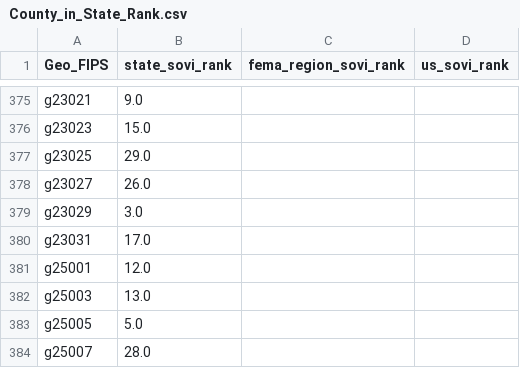
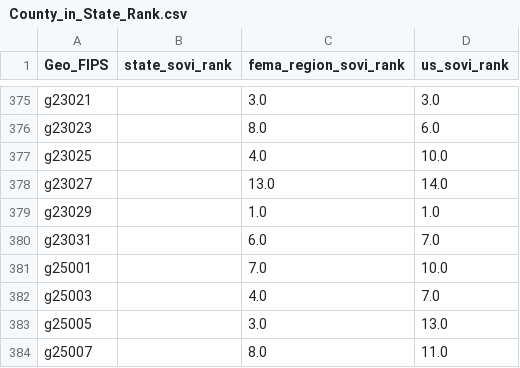
Before and after one commit to geoss/sovi-validity, a CSV file: data/output/County_in_State_Rank.csv, drawn as a sheet; only a part is shown, gaps mark what is left out; the diff covers the shown part only; the diff names each change by its address in the sheet, - before the commit and + after, or states it on an @@ line.

```diff
--- a/data/output/County_in_State_Rank.csv
+++ b/data/output/County_in_State_Rank.csv
-B375 (state_sovi_rank): 9.0
+B375 (state_sovi_rank): (empty)
-C375 (fema_region_sovi_rank): (empty)
+C375 (fema_region_sovi_rank): 3.0
-D375 (us_sovi_rank): (empty)
+D375 (us_sovi_rank): 3.0
-B376 (state_sovi_rank): 15.0
+B376 (state_sovi_rank): (empty)
-C376 (fema_region_sovi_rank): (empty)
+C376 (fema_region_sovi_rank): 8.0
-D376 (us_sovi_rank): (empty)
+D376 (us_sovi_rank): 6.0
-B377 (state_sovi_rank): 29.0
+B377 (state_sovi_rank): (empty)
-C377 (fema_region_sovi_rank): (empty)
+C377 (fema_region_sovi_rank): 4.0
-D377 (us_sovi_rank): (empty)
+D377 (us_sovi_rank): 10.0
-B378 (state_sovi_rank): 26.0
+B378 (state_sovi_rank): (empty)
-C378 (fema_region_sovi_rank): (empty)
+C378 (fema_region_sovi_rank): 13.0
-D378 (us_sovi_rank): (empty)
+D378 (us_sovi_rank): 14.0
-B379 (state_sovi_rank): 3.0
+B379 (state_sovi_rank): (empty)
-C379 (fema_region_sovi_rank): (empty)
+C379 (fema_region_sovi_rank): 1.0
-D379 (us_sovi_rank): (empty)
+D379 (us_sovi_rank): 1.0
-B380 (state_sovi_rank): 17.0
+B380 (state_sovi_rank): (empty)
-C380 (fema_region_sovi_rank): (empty)
+C380 (fema_region_sovi_rank): 6.0
-D380 (us_sovi_rank): (empty)
+D380 (us_sovi_rank): 7.0
-B381 (state_sovi_rank): 12.0
+B381 (state_sovi_rank): (empty)
-C381 (fema_region_sovi_rank): (empty)
+C381 (fema_region_sovi_rank): 7.0
-D381 (us_sovi_rank): (empty)
+D381 (us_sovi_rank): 10.0
-B382 (state_sovi_rank): 13.0
+B382 (state_sovi_rank): (empty)
-C382 (fema_region_sovi_rank): (empty)
+C382 (fema_region_sovi_rank): 4.0
-D382 (us_sovi_rank): (empty)
+D382 (us_sovi_rank): 7.0
-B383 (state_sovi_rank): 5.0
+B383 (state_sovi_rank): (empty)
-C383 (fema_region_sovi_rank): (empty)
+C383 (fema_region_sovi_rank): 3.0
-D383 (us_sovi_rank): (empty)
+D383 (us_sovi_rank): 13.0
-B384 (state_sovi_rank): 28.0
+B384 (state_sovi_rank): (empty)
-C384 (fema_region_sovi_rank): (empty)
+C384 (fema_region_sovi_rank): 8.0
-D384 (us_sovi_rank): (empty)
+D384 (us_sovi_rank): 11.0
```
Also changed, not shown: 90 edited cells elsewhere in this file, data/output/FEMA_Region_Sovi_Score.csv, data/output/State_Sovi_Score.csv, 3 other files.
